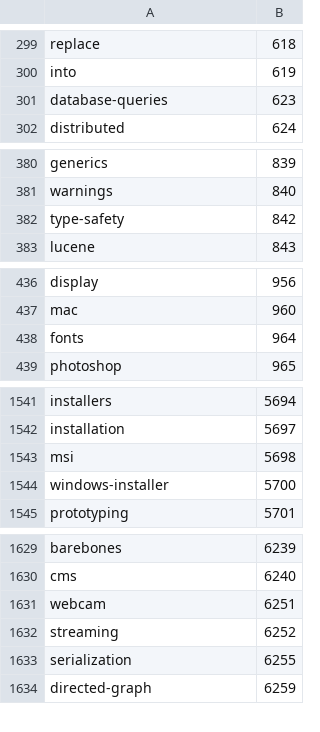
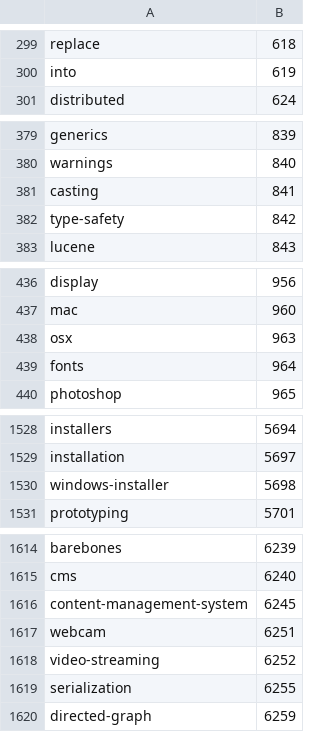
Before and after one commit to claytontstanley/dissertation, a CSV file: stackExchange/analysis/model/db.csv, drawn as a sheet; only a part is shown, gaps mark what is left out; the diff covers the shown part only.

```diff
--- a/stackExchange/analysis/model/db.csv
+++ b/stackExchange/analysis/model/db.csv
@@ -300,3 +300,2 @@
 "into",619
-"database-queries",623
 "distributed",624
@@ -381,2 +380,3 @@
 "warnings",840
+"casting",841
 "type-safety",842
@@ -437,2 +437,3 @@
 "mac",960
+"osx",963
 "fonts",964
@@ -1542,4 +1529,3 @@
 "installation",5697
-"msi",5698
-"windows-installer",5700
+"windows-installer",5698
 "prototyping",5701
@@ -1630,4 +1615,5 @@
 "cms",6240
+"content-management-system",6245
 "webcam",6251
-"streaming",6252
+"video-streaming",6252
 "serialization",6255
```
Also changed, not shown: 3 added rows, 22 removed rows and 17 edited cells elsewhere in this file, stackExchange/analysis/model/Act.csv, stackExchange/analysis/model/B.csv, 3 other files.
